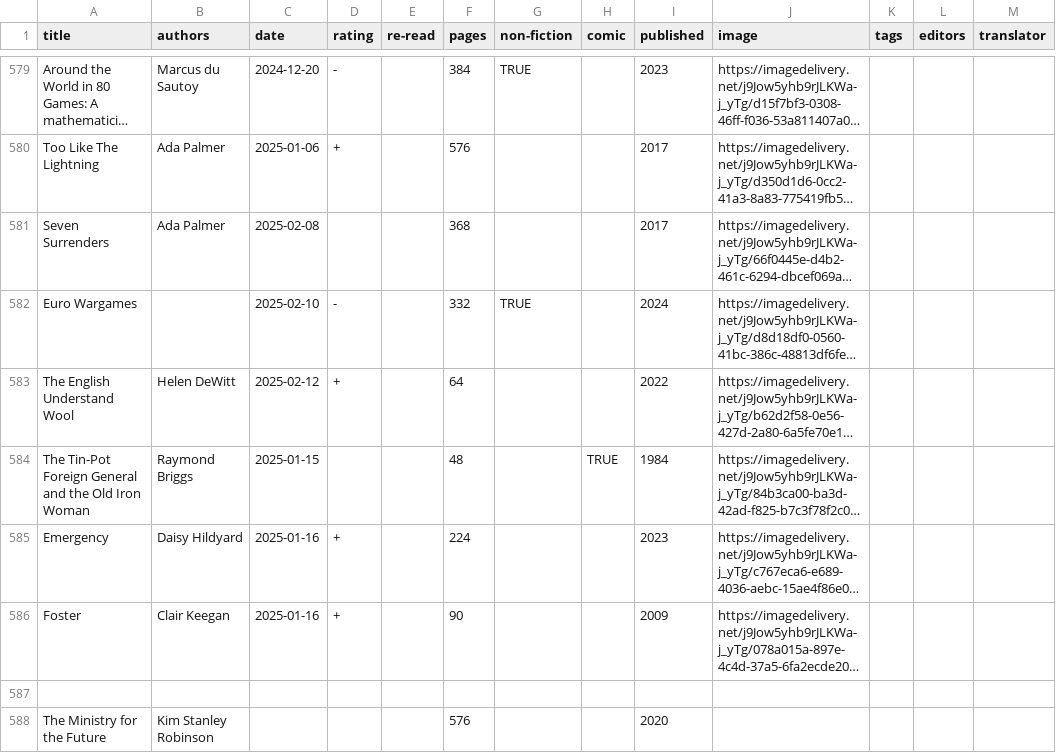
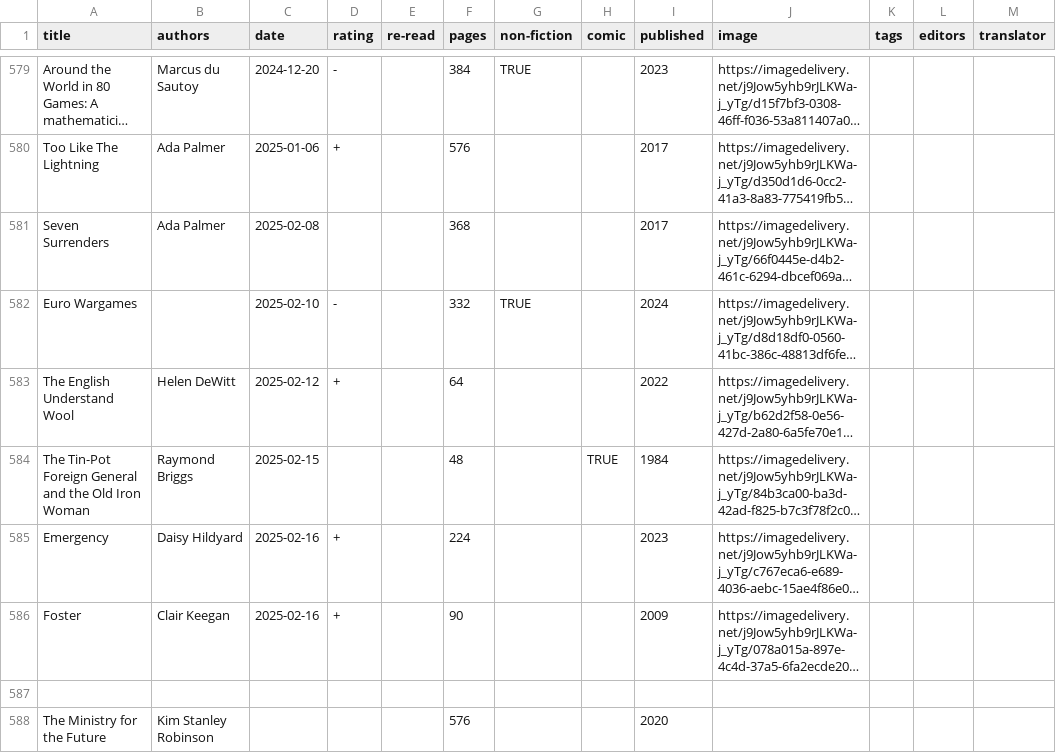
Before and after one commit to tomgp/books-v2, a CSV file: static/data/reading-list.csv, drawn as a sheet; only a part is shown, gaps mark what is left out; long unchanged cells end in …; the diff names each change by its address in the sheet, - before the commit and + after, or states it on an @@ line.

Commit message:
correct dates

```diff
--- a/static/data/reading-list.csv
+++ b/static/data/reading-list.csv
-C584 (date): 2025-01-15
+C584 (date): 2025-02-15
-C585:C586 (date): 2025-01-16
+C585:C586 (date): 2025-02-16
```
Also changed, not shown: 4 other files.
